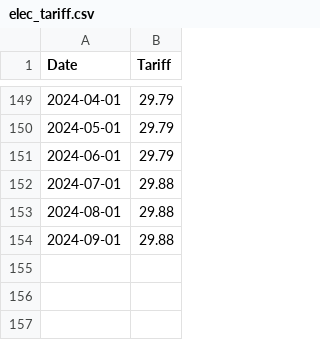
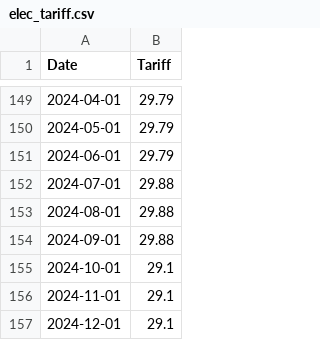
Before and after one commit to wdwo/electricitytariff, a CSV file: elec_tariff.csv, drawn as a sheet; only a part is shown, gaps mark what is left out.

```diff
--- a/elec_tariff.csv
+++ b/elec_tariff.csv
@@ -154 +154,4 @@ Date,Tariff
 2024-09-01,29.88
+2024-10-01,29.1
+2024-11-01,29.1
+2024-12-01,29.1
```
Also changed, not shown: 1 other file.
